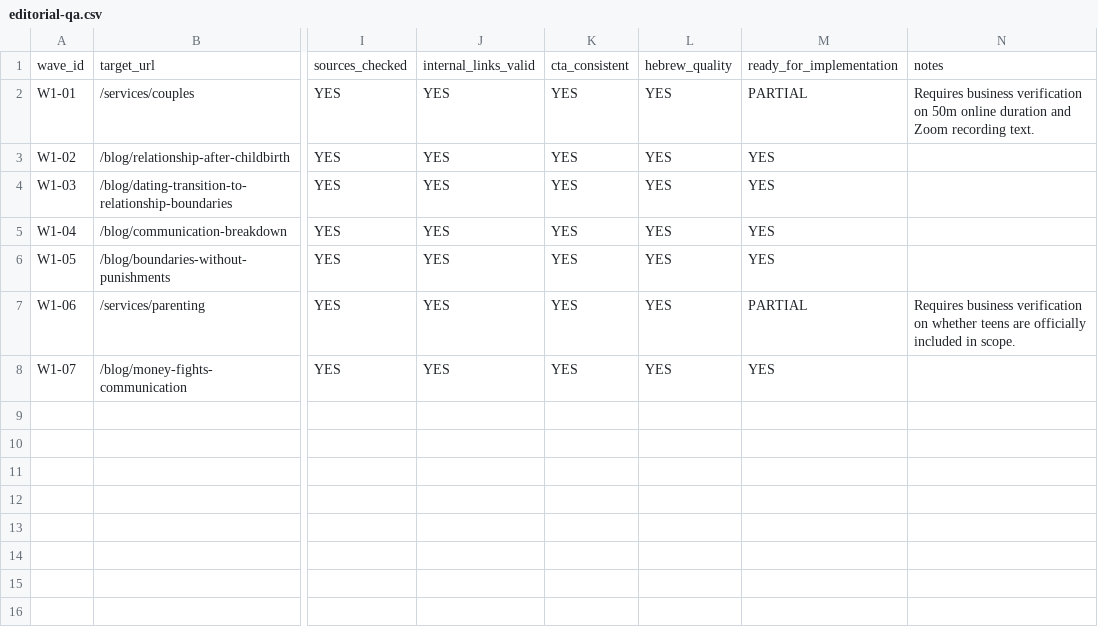
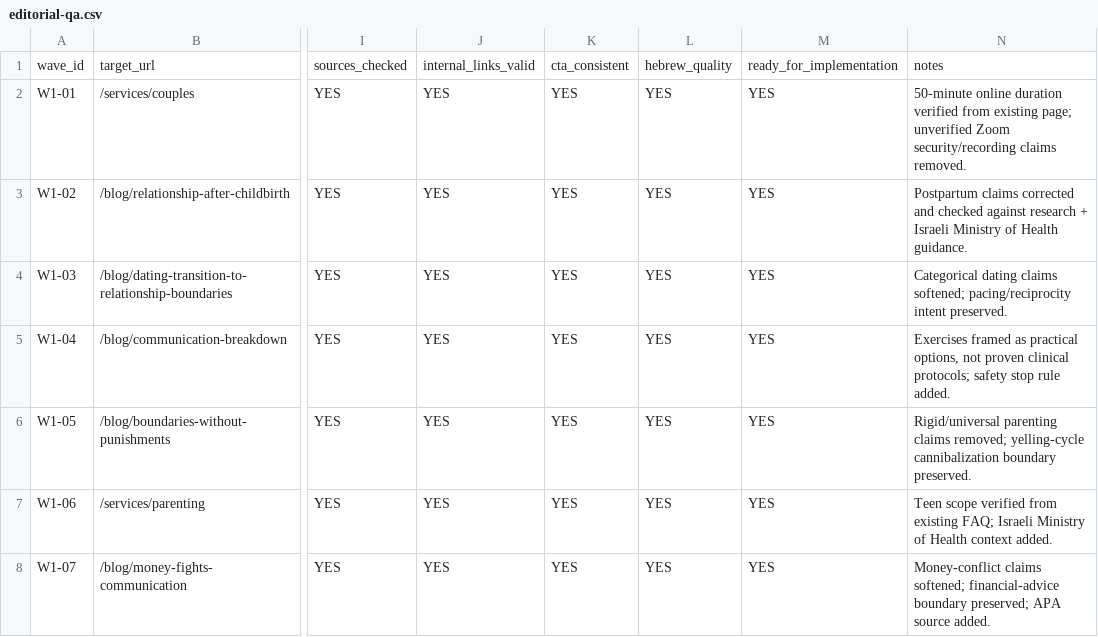
Before and after one commit to yanivsa/kesher-website, a CSV file: research/search-intelligence/editorial-qa.csv, drawn as a sheet; only a part is shown, gaps mark what is left out; the diff names each change by its address in the sheet, - before the commit and + after, or states it on an @@ line.

Commit message:
review(seo): approve corrected Phase 4 editorial matrix

```diff
--- a/research/search-intelligence/editorial-qa.csv
+++ b/research/search-intelligence/editorial-qa.csv
-M2: PARTIAL
+M2: YES
-N2: Requires business verification on 50m online duration and Zoom recording text.
+N2: 50-minute online duration verified from existing page; unverified Zoom security/recording claims removed.
-N3: (empty)
+N3: Postpartum claims corrected and checked against research + Israeli Ministry of Health guidance.
-N4: (empty)
+N4: Categorical dating claims softened; pacing/reciprocity intent preserved.
-N5: (empty)
+N5: Exercises framed as practical options, not proven clinical protocols; safety stop rule added.
-N6: (empty)
+N6: Rigid/universal parenting claims removed; yelling-cycle cannibalization boundary preserved.
-M7: PARTIAL
+M7: YES
-N7: Requires business verification on whether teens are officially included in scope.
+N7: Teen scope verified from existing FAQ; Israeli Ministry of Health context added.
-N8: (empty)
+N8: Money-conflict claims softened; financial-advice boundary preserved; APA source added.
```
